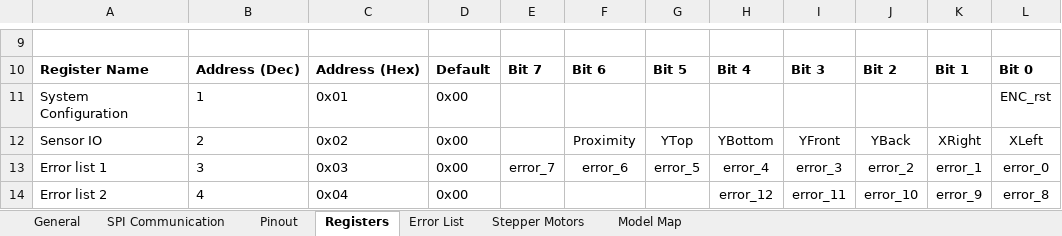
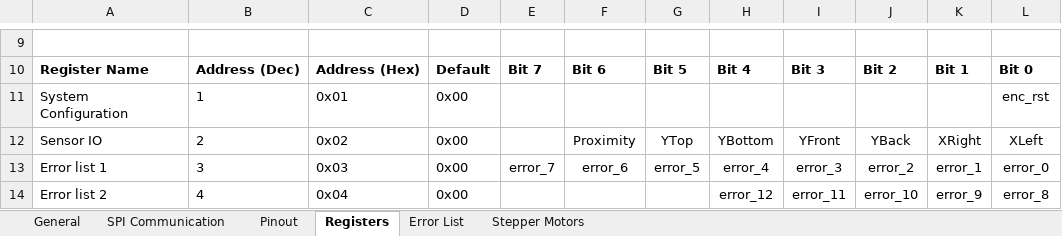
Before and after one commit to GOLDi2/goldi2, an Excel workbook: hardware/boards/axis_portal_v2/docs/Documentation_AP2.xlsx, sheet Registers, drawn as a sheet; only a part is shown, gaps mark what is left out; values as stored, in another font and other column widths than the file's, no borders; the diff names each change by its address in the sheet, - before the commit and + after, or states it on an @@ line.

```diff
--- a/hardware/boards/axis_portal_v2/docs/Documentation_AP2.xlsx (sheet Registers)
+++ b/hardware/boards/axis_portal_v2/docs/Documentation_AP2.xlsx (sheet Registers)
-sheet tab: Model Map
-L11: ENC_rst
+L11: enc_rst
```
Also changed, not shown: charts or pictures, hardware/boards/warehouse_v2/docs/Documentation_WH.xlsx, 8 other files.
